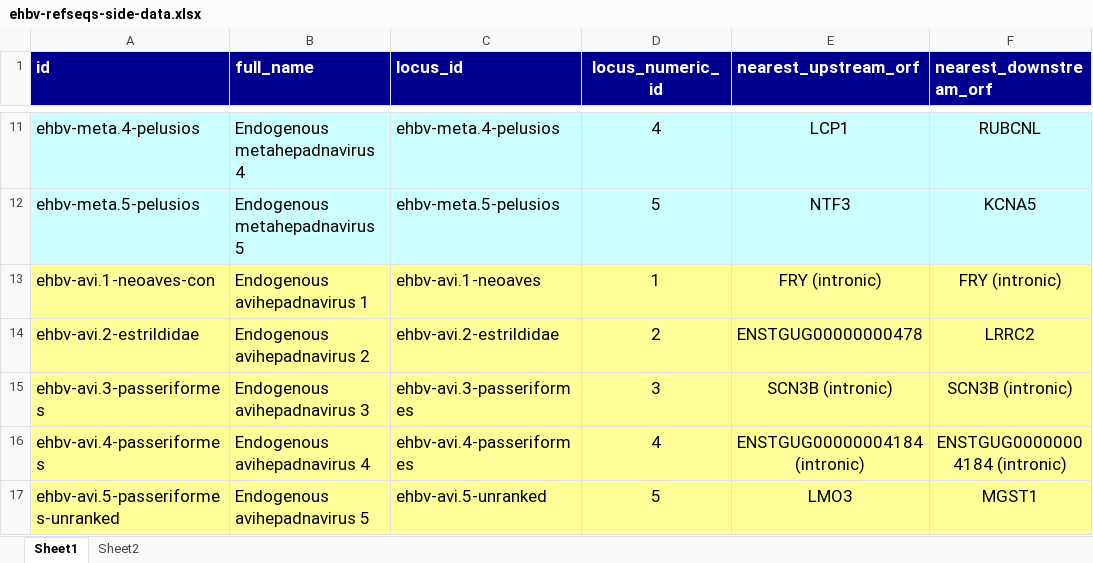
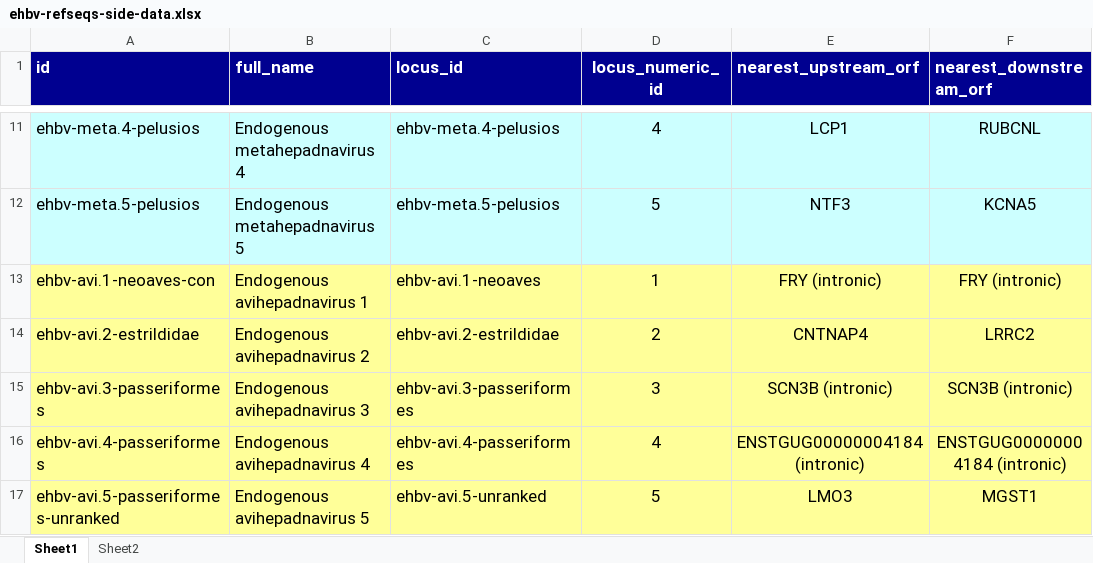
Before and after one commit to giffordlabcvr/Hepadnaviridae-GLUE, an Excel workbook: tabular/eve/ehbv-refseqs-side-data.xlsx, sheet Sheet1, drawn as a sheet; only a part is shown, gaps mark what is left out; values as stored, in another font and other column widths than the file's, no borders; the diff names each change by its address in the sheet, - before the commit and + after, or states it on an @@ line.

Commit message:
Minor edit

```diff
--- a/tabular/eve/ehbv-refseqs-side-data.xlsx (sheet Sheet1)
+++ b/tabular/eve/ehbv-refseqs-side-data.xlsx (sheet Sheet1)
-E14 (nearest_upstream_orf): ENSTGUG00000000478
+E14 (nearest_upstream_orf): CNTNAP4
```
